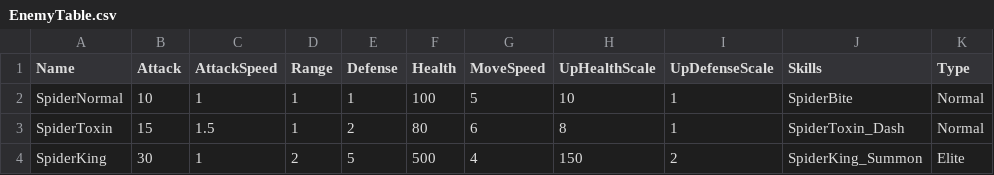
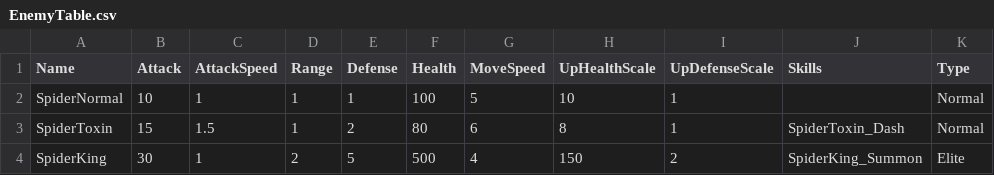
Before and after one commit to KimKwangHwan/GyoungYilARK, a CSV file: Assets/Resources/DataTable/EnemyTable.csv, drawn as a sheet.

```diff
--- a/Assets/Resources/DataTable/EnemyTable.csv
+++ b/Assets/Resources/DataTable/EnemyTable.csv
@@ -1,3 +1,3 @@
 Name,Attack,AttackSpeed,Range,Defense,Health,MoveSpeed,UpHealthScale,UpDefenseScale,Skills,Type
-SpiderNormal,10,1,1,1,100,5,10,1,SpiderBite,Normal
+SpiderNormal,10,1,1,1,100,5,10,1,,Normal
 SpiderToxin,15,1.5,1,2,80,6,8,1,SpiderToxin_Dash,Normal
```
Also changed, not shown: Assets/Resources/DataTable/StringTable.csv, 18 other files.
